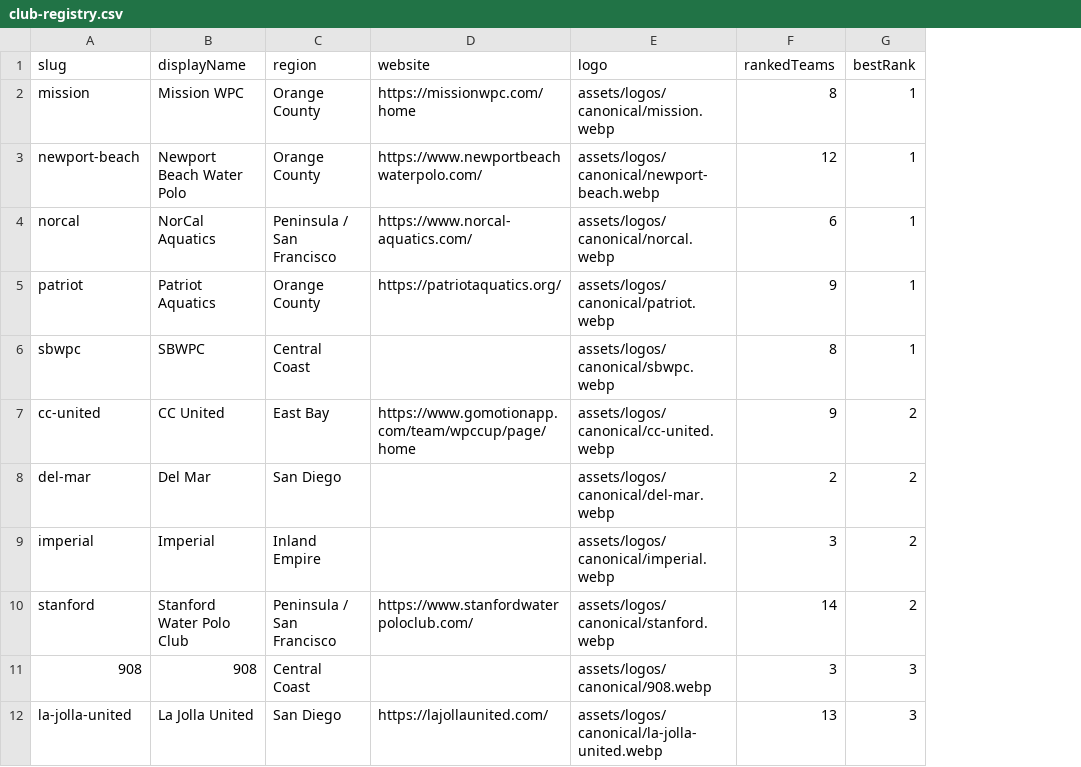
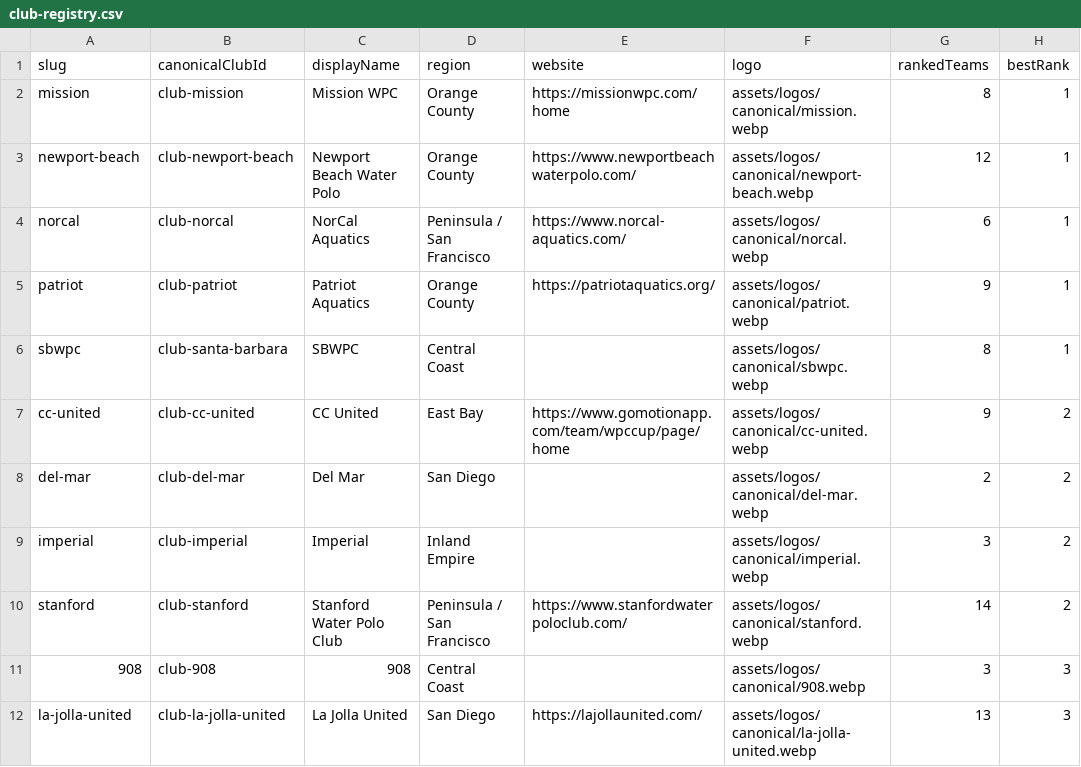
Before and after one commit to littlezip12/CPI, a CSV file: club-registry.csv, drawn as a sheet; only a part is shown; the diff names each change by its address in the sheet, - before the commit and + after, or states it on an @@ line.

Commit message:
Add CPI canonical club and team identity layer

```diff
--- a/club-registry.csv
+++ b/club-registry.csv
+column B (canonicalClubId), rows 2-12: club-mission | club-newport-beach | club-norcal | club-patriot | club-santa-barbara | club-cc-united | club-del-mar | club-imperial | club-stanford | club-908 | club-la-jolla-united
```
Also changed, not shown: 33 other files.
